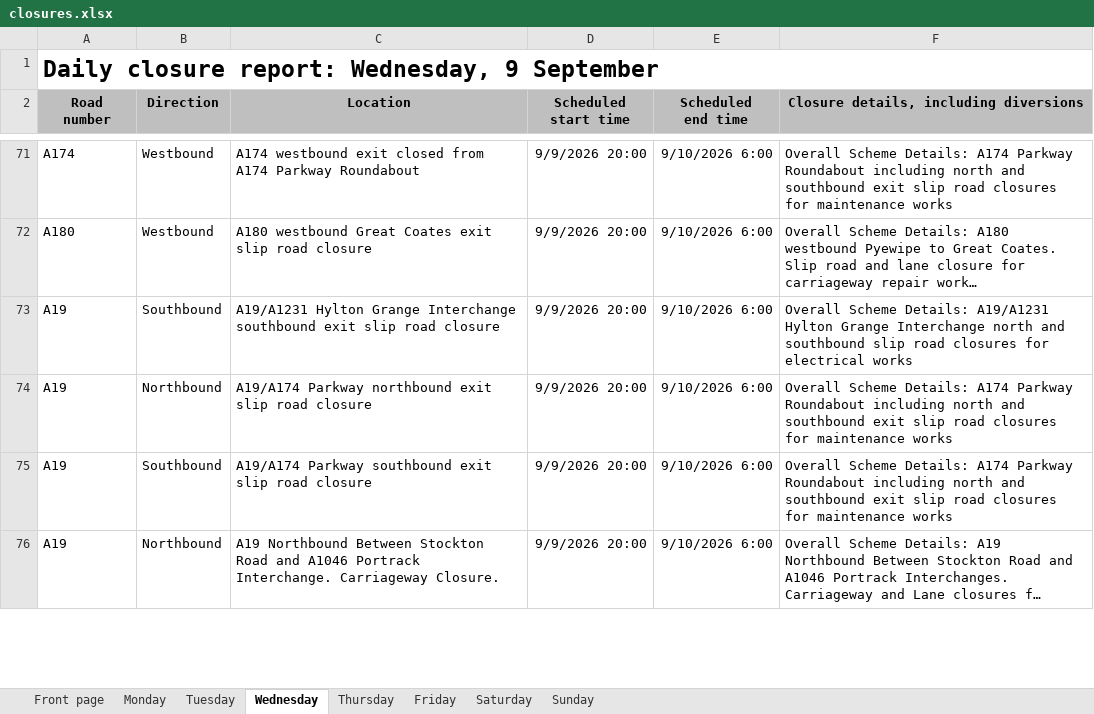
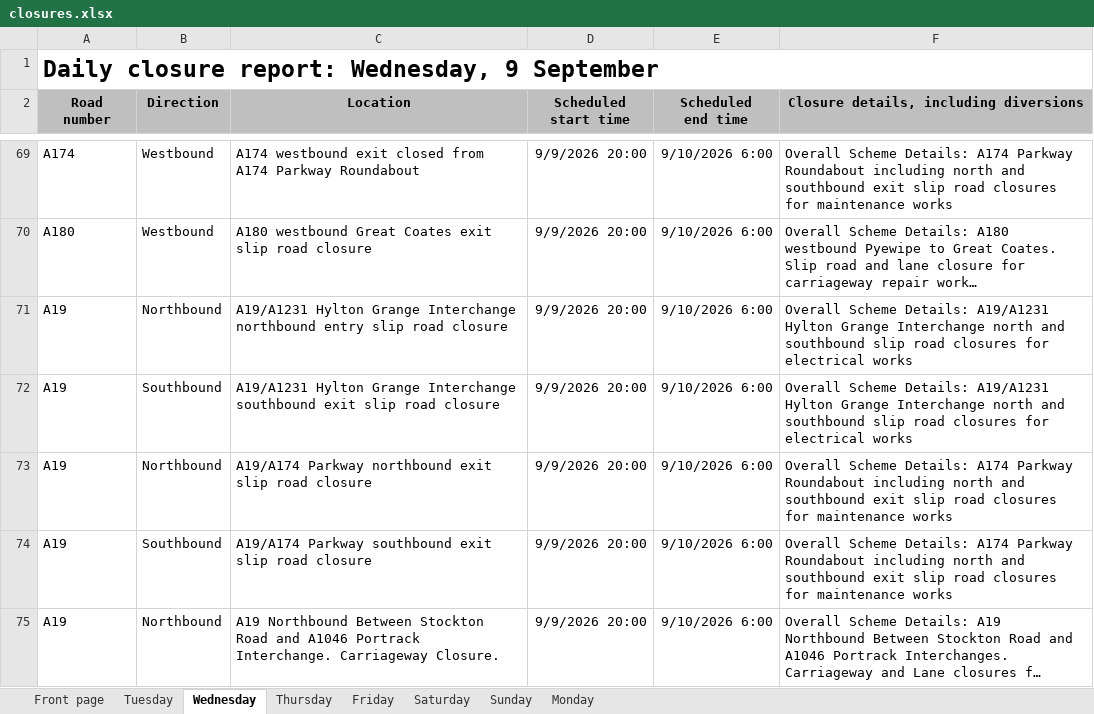
Before and after one commit to mnmred/uk-route-checker, an Excel workbook: closures.xlsx, sheet Wednesday, drawn as a sheet; only a part is shown, gaps mark what is left out; long unchanged cells end in …; values as stored, in another font and other column widths than the file's, no borders; charts and pictures and conditional formats not drawn; the diff covers the shown part only; the diff names each change by its address in the sheet, - before the commit and + after, or states it on an @@ line.

```diff
--- a/closures.xlsx (sheet Wednesday)
+++ b/closures.xlsx (sheet Wednesday)
@@ sheet tab order changed: Front page | Tuesday | Wednesday | Thursday | Friday | Saturday | Sunday | Monday @@
+row 71: A19 | Northbound | A19/A1231 Hylton Grange Interchange northbound entry slip road closure | 9/9/2026 20:00 | 9/10/2026 6:00 | Overall Scheme Details: A19/A1231 Hylton Grange Interchange north and southbound slip road closures for electrical works
```
Also changed, not shown: 2 added rows, 8 removed rows, 2 moved rows and 8 edited cells elsewhere in this sheet, sheet Monday, sheet Tuesday, sheet Thursday, sheet Friday, sheet Saturday, sheet Sunday, 1 more sheet, formulas that keep their value, charts or pictures.
